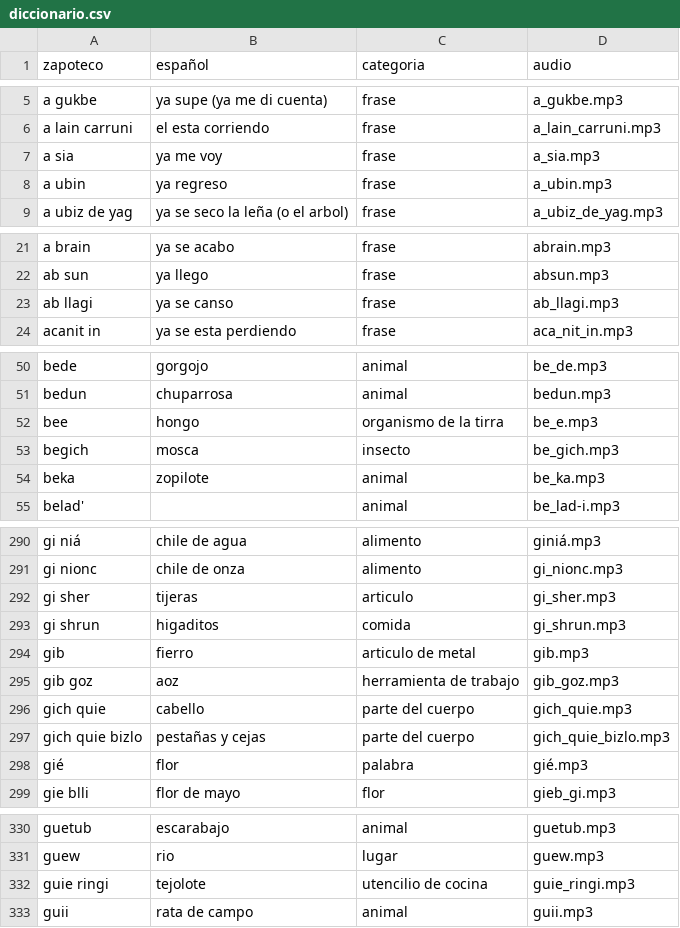
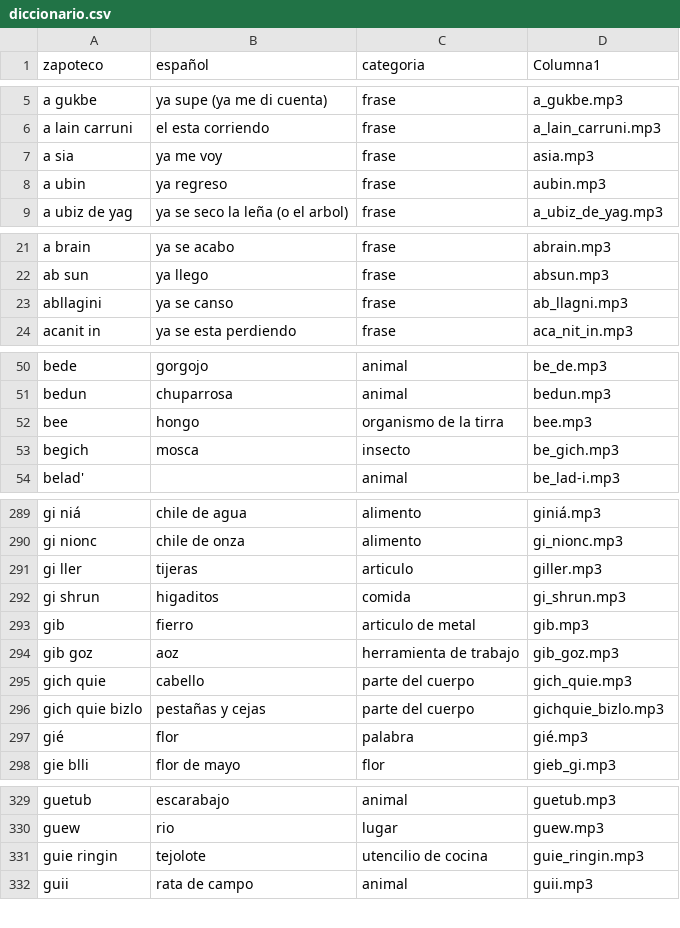
Before and after one commit to roberto5670/DICCIONARIO-ZAPOTECO, a CSV file: datos/diccionario.csv, drawn as a sheet; only a part is shown, gaps mark what is left out; the diff covers the shown part only.

```diff
--- a/datos/diccionario.csv
+++ b/datos/diccionario.csv
@@ -1 +1 @@
-zapoteco,español,categoria,audio
+zapoteco,español,categoria,Columna1
@@ -6,4 +6,4 @@ a gukbe,ya supe (ya me di cuenta),frase,a_gukbe.mp3
 a lain carruni,el esta corriendo,frase,a_lain_carruni.mp3
-a sia,ya me voy ,frase,a_sia.mp3
-a ubin,ya regreso,frase,a_ubin.mp3
+a sia,ya me voy ,frase,asia.mp3
+a ubin,ya regreso,frase,aubin.mp3
 a ubiz de yag,ya se seco la leña (o el arbol),frase,a_ubiz_de_yag.mp3
@@ -22,3 +22,3 @@ a brain,ya se acabo,frase,abrain.mp3
 ab sun,ya llego,frase,absun.mp3
-ab llagi,ya se canso,frase,ab_llagi.mp3
+abllagini,ya se canso,frase,ab_llagni.mp3
 acanit in,ya se esta perdiendo,frase,aca_nit_in.mp3
@@ -51,5 +51,4 @@ bede,gorgojo,animal,be_de.mp3
 bedun,chuparrosa,animal,bedun.mp3
-bee,hongo ,organismo de la tirra,be_e.mp3
+bee,hongo ,organismo de la tirra,bee.mp3
 begich,mosca,insecto,be_gich.mp3
-beka,zopilote,animal,be_ka.mp3
 belad',,animal,be_lad-i.mp3
@@ -295,3 +294,3 @@ gi niá,chile de agua,alimento,giniá.mp3
 gi nionc,chile de onza,alimento,gi_nionc.mp3
-gi sher,tijeras,articulo,gi_sher.mp3
+gi ller,tijeras,articulo,giller.mp3
 gi shrun,higaditos,comida,gi_shrun.mp3
@@ -300,3 +299,3 @@ gib goz,aoz  ,herramienta de trabajo,gib_goz.mp3
 gich quie,cabello ,parte del cuerpo,gich_quie.mp3
-gich quie bizlo,pestañas y cejas,parte del cuerpo,gich_quie_bizlo.mp3
+gich quie bizlo,pestañas y cejas,parte del cuerpo,gichquie_bizlo.mp3
 gié,flor,palabra,gié.mp3
@@ -335,3 +334,3 @@ guetub ,escarabajo,animal,guetub.mp3
 guew,rio,lugar,guew.mp3
-guie ringi,tejolote ,utencilio de cocina,guie_ringi.mp3
+guie ringin,tejolote ,utencilio de cocina,guie_ringin.mp3
 guii,rata de campo,animal,guii.mp3
```
Also changed, not shown: 13 edited cells elsewhere in this file, 33 other files.
